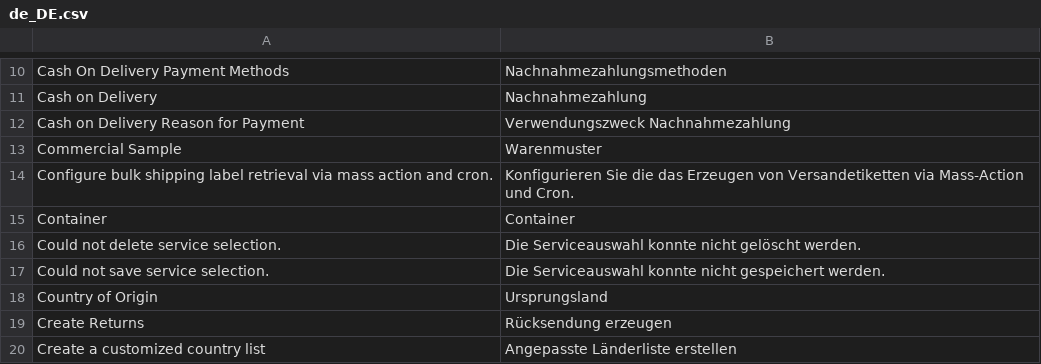
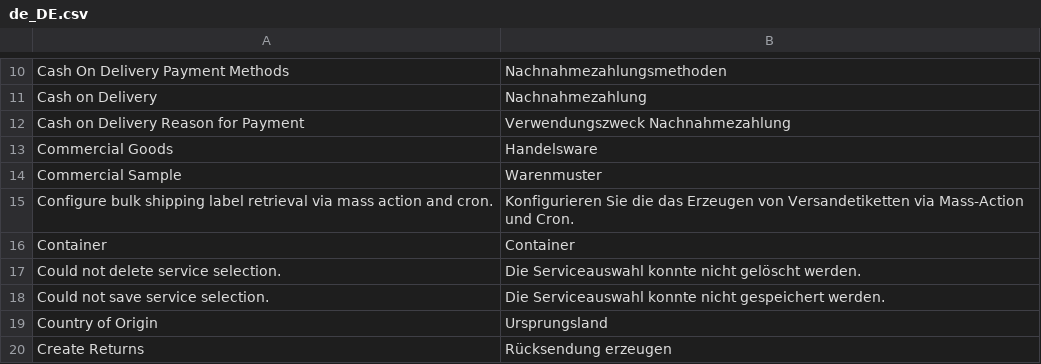
Before and after one commit to netresearch/module-shipping-core, a CSV file: i18n/de_DE.csv, drawn as a sheet; only a part is shown, gaps mark what is left out; the shorter side is filled out with more unchanged rows; the diff names each change by its address in the sheet, - before the commit and + after, or states it on an @@ line.

```diff
--- a/i18n/de_DE.csv
+++ b/i18n/de_DE.csv
+row 13: Commercial Goods | Handelsware
```
Also changed, not shown: i18n/en_US.csv, 2 other files.
